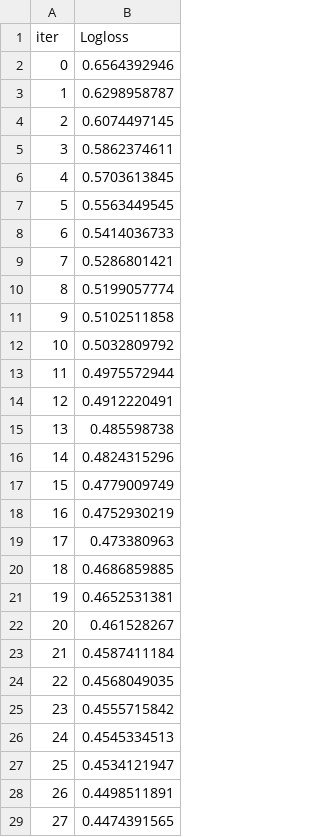
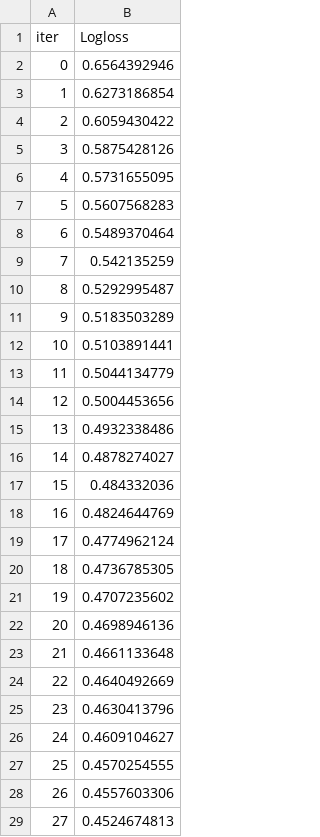
Before and after one commit to GolnooshBabaei/safeaipackage, a TSV file: safeai/catboost_info/learn_error.tsv, drawn as a sheet; only a part is shown; the diff covers the shown part only.

```diff
--- a/safeai/catboost_info/learn_error.tsv
+++ b/safeai/catboost_info/learn_error.tsv
@@ -2,28 +2,28 @@ iter	Logloss
 0	0.6564392946
-1	0.6298958787
-2	0.6074497145
-3	0.5862374611
-4	0.5703613845
-5	0.5563449545
-6	0.5414036733
-7	0.5286801421
-8	0.5199057774
-9	0.5102511858
-10	0.5032809792
-11	0.4975572944
-12	0.4912220491
-13	0.485598738
-14	0.4824315296
-15	0.4779009749
-16	0.4752930219
-17	0.473380963
-18	0.4686859885
-19	0.4652531381
-20	0.461528267
-21	0.4587411184
-22	0.4568049035
-23	0.4555715842
-24	0.4545334513
-25	0.4534121947
-26	0.4498511891
-27	0.4474391565
+1	0.6273186854
+2	0.6059430422
+3	0.5875428126
+4	0.5731655095
+5	0.5607568283
+6	0.5489370464
+7	0.542135259
+8	0.5292995487
+9	0.5183503289
+10	0.5103891441
+11	0.5044134779
+12	0.5004453656
+13	0.4932338486
+14	0.4878274027
+15	0.484332036
+16	0.4824644769
+17	0.4774962124
+18	0.4736785305
+19	0.4707235602
+20	0.4698946136
+21	0.4661133648
+22	0.4640492669
+23	0.4630413796
+24	0.4609104627
+25	0.4570254555
+26	0.4557603306
+27	0.4524674813
```
Also changed, not shown: 72 edited cells elsewhere in this file, safeai/catboost_info/time_left.tsv, 9 other files.
